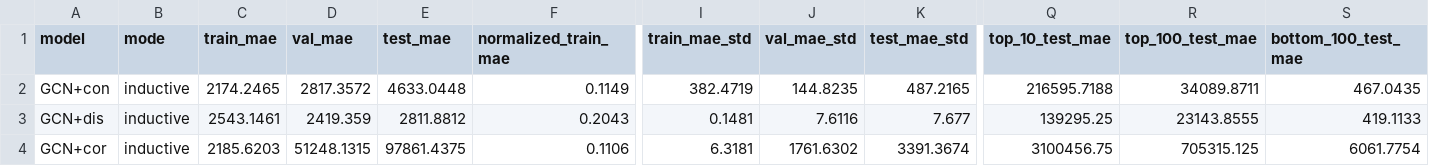
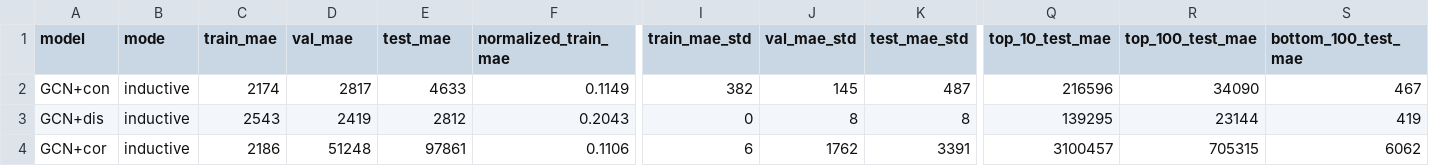
Before and after one commit to alessioborgi/PolySheafNeuralNetworks-RailwayPassengers, a CSV file: datasets/tokyo_railway/ind_normrow.csv, drawn as a sheet; only a part is shown, gaps mark what is left out; the diff covers the shown part only; the diff names each change by its address in the sheet, - before the commit and + after, or states it on an @@ line.

Commit message:
check csv file

```diff
--- a/datasets/tokyo_railway/ind_normrow.csv
+++ b/datasets/tokyo_railway/ind_normrow.csv
-C2 (train_mae): 2174.2465
+C2 (train_mae): 2174
-D2 (val_mae): 2817.3572
+D2 (val_mae): 2817
-E2 (test_mae): 4633.0448
+E2 (test_mae): 4633
-I2 (train_mae_std): 382.4719
+I2 (train_mae_std): 382
-J2 (val_mae_std): 144.8235
+J2 (val_mae_std): 145
-K2 (test_mae_std): 487.2165
+K2 (test_mae_std): 487
-Q2 (top_10_test_mae): 216595.7188
+Q2 (top_10_test_mae): 216596
-R2 (top_100_test_mae): 34089.8711
+R2 (top_100_test_mae): 34090
-S2 (bottom_100_test_mae): 467.0435
+S2 (bottom_100_test_mae): 467
-C3 (train_mae): 2543.1461
+C3 (train_mae): 2543
-D3 (val_mae): 2419.359
+D3 (val_mae): 2419
-E3 (test_mae): 2811.8812
+E3 (test_mae): 2812
-I3 (train_mae_std): 0.1481
+I3 (train_mae_std): 0
-J3 (val_mae_std): 7.6116
+J3 (val_mae_std): 8
-K3 (test_mae_std): 7.677
+K3 (test_mae_std): 8
-Q3 (top_10_test_mae): 139295.25
+Q3 (top_10_test_mae): 139295
-R3 (top_100_test_mae): 23143.8555
+R3 (top_100_test_mae): 23144
-S3 (bottom_100_test_mae): 419.1133
+S3 (bottom_100_test_mae): 419
-C4 (train_mae): 2185.6203
+C4 (train_mae): 2186
-D4 (val_mae): 51248.1315
+D4 (val_mae): 51248
-E4 (test_mae): 97861.4375
+E4 (test_mae): 97861
-I4 (train_mae_std): 6.3181
+I4 (train_mae_std): 6
-J4 (val_mae_std): 1761.6302
+J4 (val_mae_std): 1762
-K4 (test_mae_std): 3391.3674
+K4 (test_mae_std): 3391
-Q4 (top_10_test_mae): 3100456.75
+Q4 (top_10_test_mae): 3100457
-R4 (top_100_test_mae): 705315.125
+R4 (top_100_test_mae): 705315
-S4 (bottom_100_test_mae): 6061.7754
+S4 (bottom_100_test_mae): 6062
```
Also changed, not shown: 125 edited cells elsewhere in this file.
